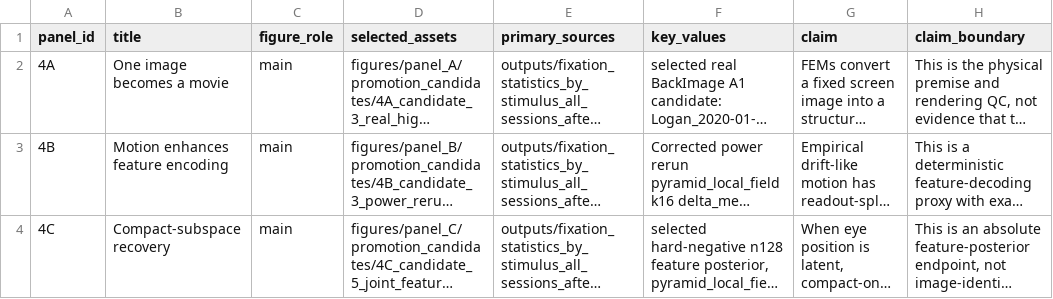
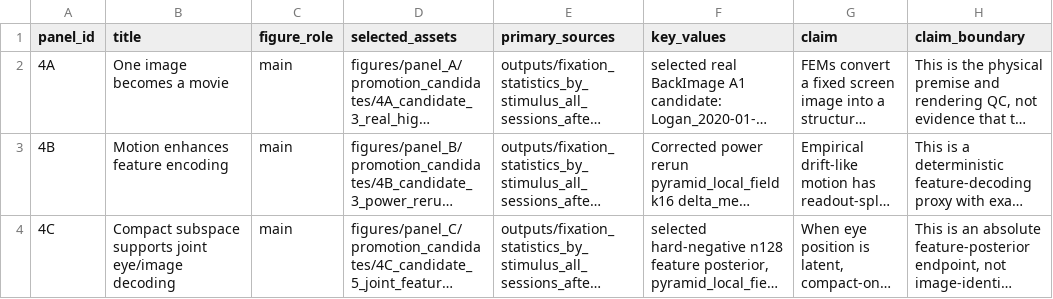
Before and after one commit to decrow3/VisionCore, a CSV file: declan/figure4_active_sensing_atlas/provisional_panel_contract_v0.csv, drawn as a sheet; only a part is shown; long unchanged cells end in …; the diff covers the shown part only; the diff names each change by its address in the sheet, - before the commit and + after, or states it on an @@ line.

```diff
--- a/declan/figure4_active_sensing_atlas/provisional_panel_contract_v0.csv
+++ b/declan/figure4_active_sensing_atlas/provisional_panel_contract_v0.csv
-B4 (title): Compact-subspace recovery
+B4 (title): Compact subspace supports joint eye/image decoding
```
Also changed, not shown: 9 edited cells elsewhere in this file, declan/figure4_active_sensing_atlas/figures/composites/figure4_selected_v5_manifest.csv, 19 other files.
